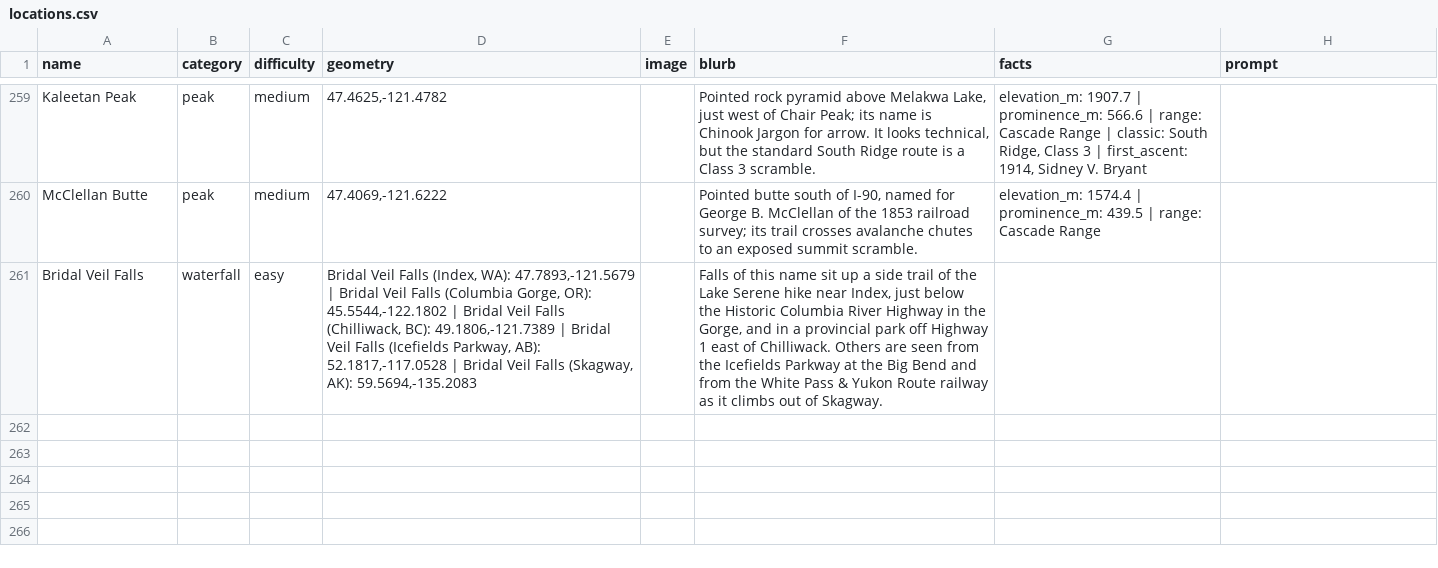
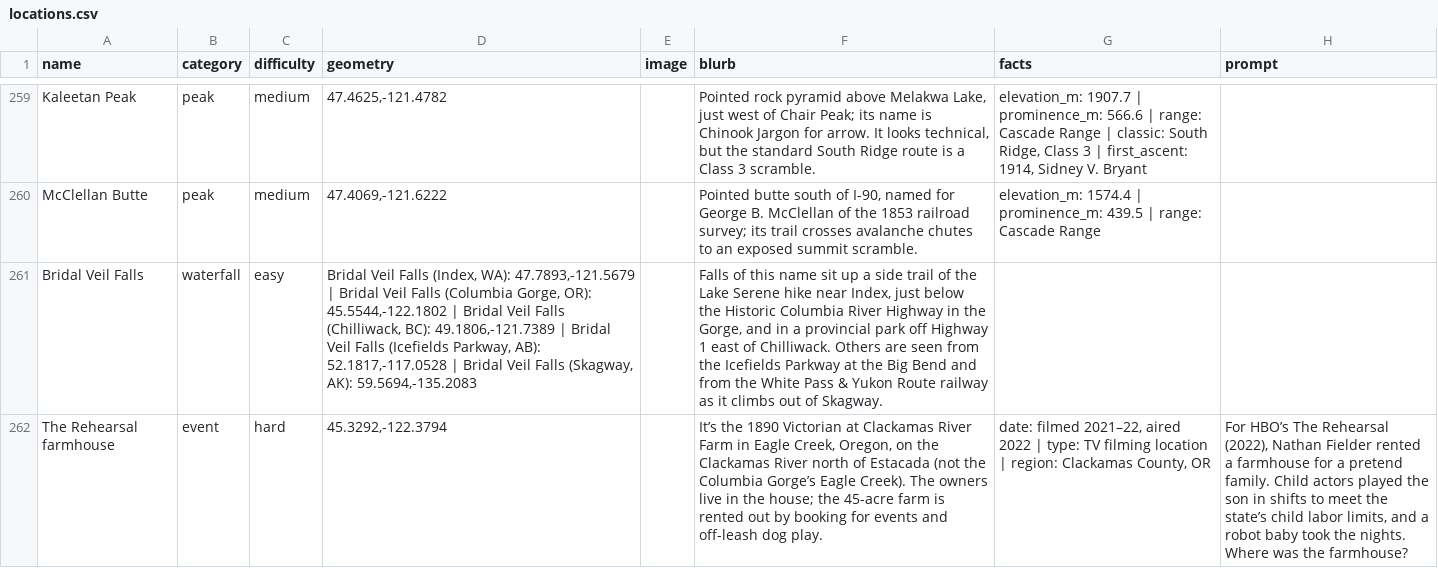
Before and after one commit to pnwtap/pnwtap.github.io, a CSV file: data/locations.csv, drawn as a sheet; only a part is shown, gaps mark what is left out; the diff names each change by its address in the sheet, - before the commit and + after, or states it on an @@ line.

```diff
--- a/data/locations.csv
+++ b/data/locations.csv
+row 262: The Rehearsal farmhouse | event | hard | 45.3292,-122.3794 |  | It’s the 1890 Victorian at Clackamas River Farm in Eagle Creek, Oregon, on the Clackamas River north of Estacada (not the Columbia Gorge’s Eagle Creek). The owners live in the house; the 45-acre farm is rented out by booking for events and off-leash dog play. | date: filmed 2021–22, aired 2022 | type: TV filming location | region: Clackamas County, OR | For HBO’s The Rehearsal (2022), Nathan Fielder rented a farmhouse for a pretend family. Child actors played the son in shifts to meet the state’s child labor limits, and a robot baby took the nights. Where was the farmhouse?
```
Also changed, not shown: data/curated.csv, 2 other files.
